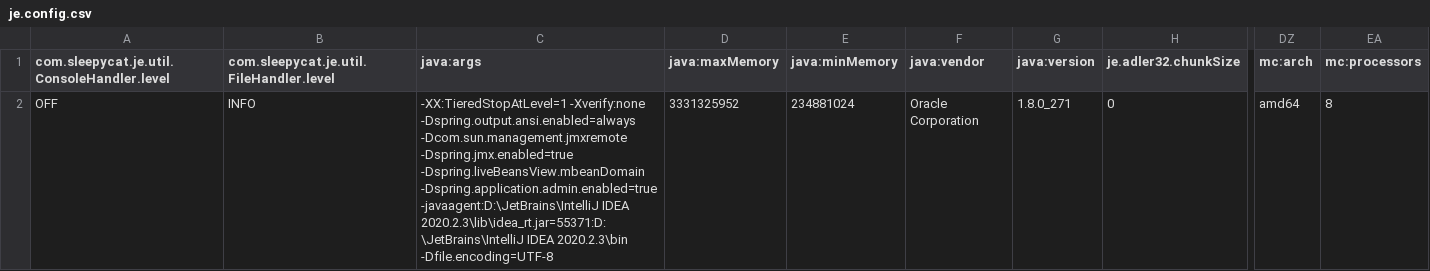
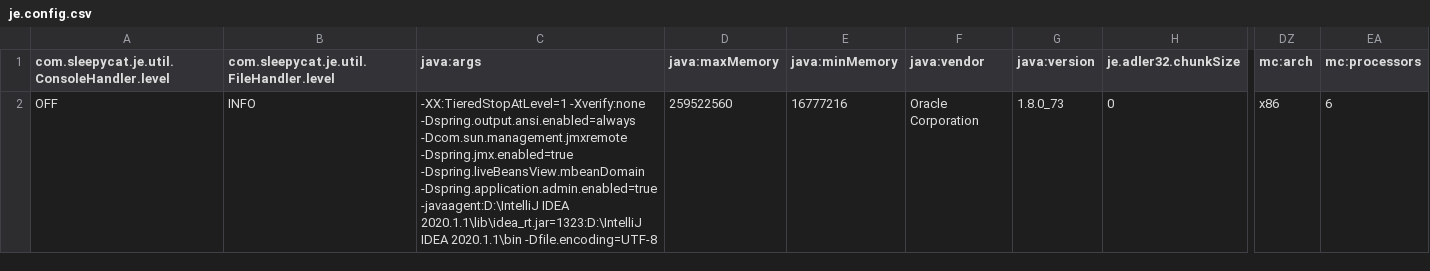
Before and after one commit to xjtu-e-learning/yotta-spring-boot, a CSV file: tmp/crawler4j/frontier/je.config.csv, drawn as a sheet; only a part is shown, gaps mark what is left out; the diff names each change by its address in the sheet, - before the commit and + after, or states it on an @@ line.

```diff
--- a/tmp/crawler4j/frontier/je.config.csv
+++ b/tmp/crawler4j/frontier/je.config.csv
-C2 (java:args): …-Dspring.liveBeansView.mbeanDomain -Dspring.application.admin.enabled=true -javaagent:D:\JetBrains\IntelliJ IDEA 2020.2.3\lib\idea_rt.jar=55371:D:\JetBrains\IntelliJ IDEA 2020.2.3\bin -Dfile.encoding=UTF-8
+C2 (java:args): …-Dspring.liveBeansView.mbeanDomain -Dspring.application.admin.enabled=true -javaagent:D:\IntelliJ IDEA 2020.1.1\lib\idea_rt.jar=1323:D:\IntelliJ IDEA 2020.1.1\bin -Dfile.encoding=UTF-8
-D2 (java:maxMemory): 3331325952
+D2 (java:maxMemory): 259522560
-E2 (java:minMemory): 234881024
+E2 (java:minMemory): 16777216
-G2 (java:version): 1.8.0_271
+G2 (java:version): 1.8.0_73
-DZ2 (mc:arch): amd64
+DZ2 (mc:arch): x86
-EA2 (mc:processors): 8
+EA2 (mc:processors): 6
```
Also changed, not shown: tmp/crawler4j/frontier/je.stat.csv, 3 other files.
